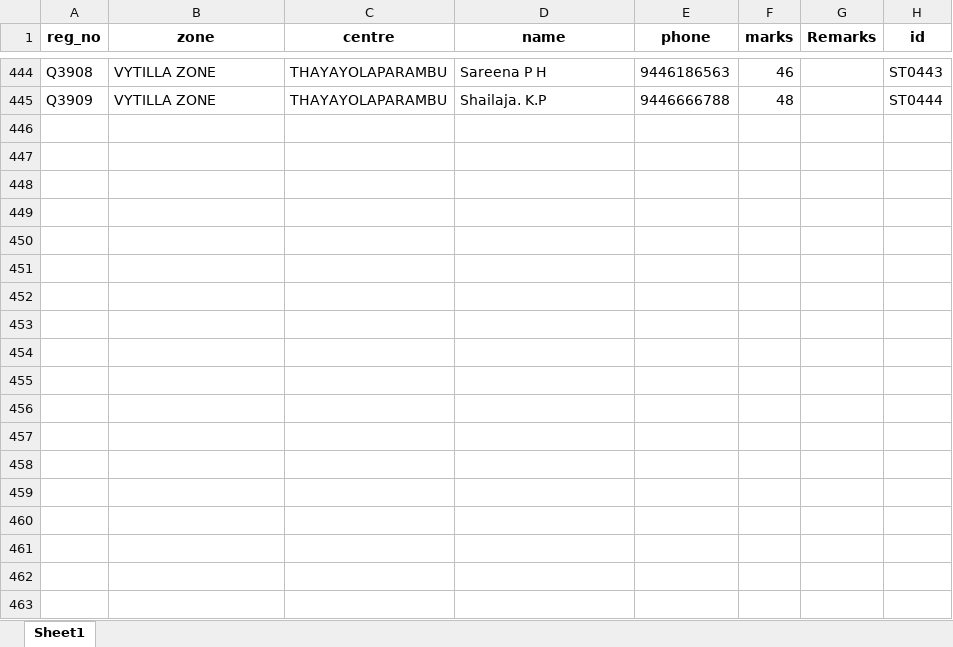
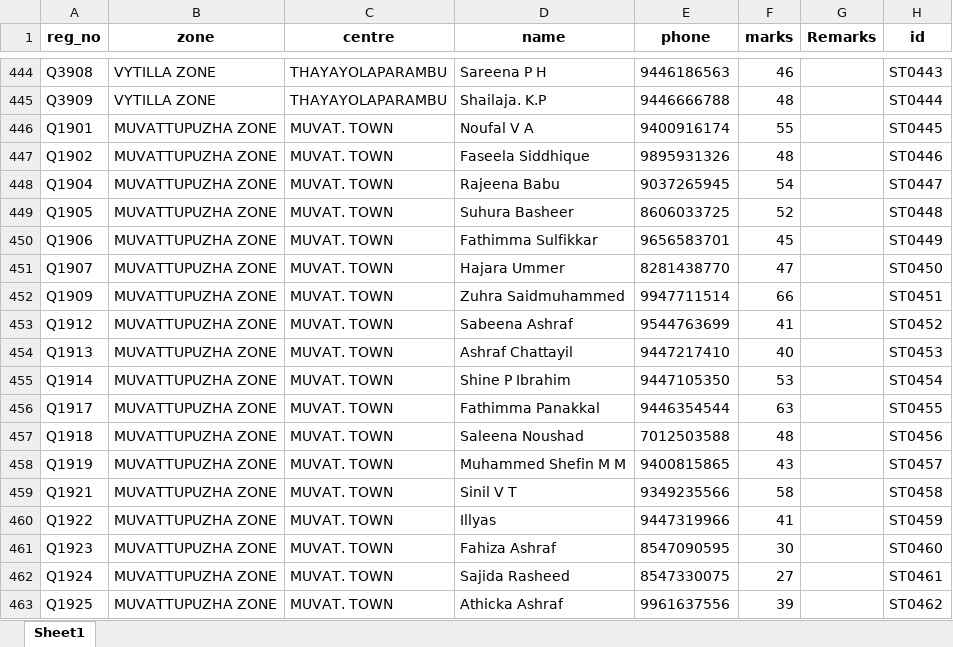
Before and after one commit to irfanhabeeb-002/QHLS_results_portal, an Excel workbook: CLEANED_RESULT.xlsx, sheet Sheet1, drawn as a sheet; only a part is shown, gaps mark what is left out; values as stored, in another font and other column widths than the file's, no borders; the diff names each change by its address in the sheet, - before the commit and + after, or states it on an @@ line.

Commit message:
added muvattupuzha results

```diff
--- a/CLEANED_RESULT.xlsx (sheet Sheet1)
+++ b/CLEANED_RESULT.xlsx (sheet Sheet1)
+row 446: Q1901 | MUVATTUPUZHA ZONE | MUVAT. TOWN | Noufal V A | 9400916174 | 55 |  | ST0445
+row 447: Q1902 | MUVATTUPUZHA ZONE | MUVAT. TOWN | Faseela Siddhique | 9895931326 | 48 |  | ST0446
+row 448: Q1904 | MUVATTUPUZHA ZONE | MUVAT. TOWN | Rajeena Babu | 9037265945 | 54 |  | ST0447
+row 449: Q1905 | MUVATTUPUZHA ZONE | MUVAT. TOWN | Suhura Basheer | 8606033725 | 52 |  | ST0448
+row 450: Q1906 | MUVATTUPUZHA ZONE | MUVAT. TOWN | Fathimma Sulfikkar | 9656583701 | 45 |  | ST0449
+row 451: Q1907 | MUVATTUPUZHA ZONE | MUVAT. TOWN | Hajara Ummer | 8281438770 | 47 |  | ST0450
+row 452: Q1909 | MUVATTUPUZHA ZONE | MUVAT. TOWN | Zuhra Saidmuhammed | 9947711514 | 66 |  | ST0451
+row 453: Q1912 | MUVATTUPUZHA ZONE | MUVAT. TOWN | Sabeena Ashraf | 9544763699 | 41 |  | ST0452
+row 454: Q1913 | MUVATTUPUZHA ZONE | MUVAT. TOWN | Ashraf Chattayil | 9447217410 | 40 |  | ST0453
+row 455: Q1914 | MUVATTUPUZHA ZONE | MUVAT. TOWN | Shine P Ibrahim | 9447105350 | 53 |  | ST0454
+row 456: Q1917 | MUVATTUPUZHA ZONE | MUVAT. TOWN | Fathimma Panakkal | 9446354544 | 63 |  | ST0455
+row 457: Q1918 | MUVATTUPUZHA ZONE | MUVAT. TOWN | Saleena Noushad | 7012503588 | 48 |  | ST0456
+row 458: Q1919 | MUVATTUPUZHA ZONE | MUVAT. TOWN | Muhammed Shefin M M | 9400815865 | 43 |  | ST0457
+row 459: Q1921 | MUVATTUPUZHA ZONE | MUVAT. TOWN | Sinil V T | 9349235566 | 58 |  | ST0458
+row 460: Q1922 | MUVATTUPUZHA ZONE | MUVAT. TOWN | Illyas | 9447319966 | 41 |  | ST0459
+row 461: Q1923 | MUVATTUPUZHA ZONE | MUVAT. TOWN | Fahiza Ashraf | 8547090595 | 30 |  | ST0460
+row 462: Q1924 | MUVATTUPUZHA ZONE | MUVAT. TOWN | Sajida Rasheed | 8547330075 | 27 |  | ST0461
+row 463: Q1925 | MUVATTUPUZHA ZONE | MUVAT. TOWN | Athicka Ashraf | 9961637556 | 39 |  | ST0462
```
Also changed, not shown: 3 other files.
